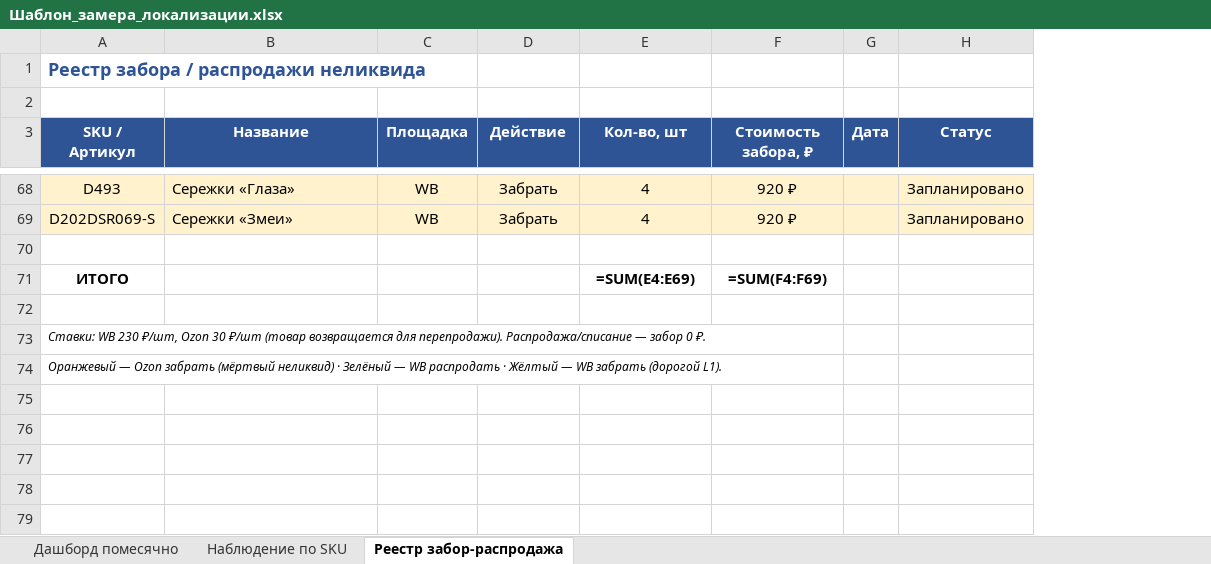
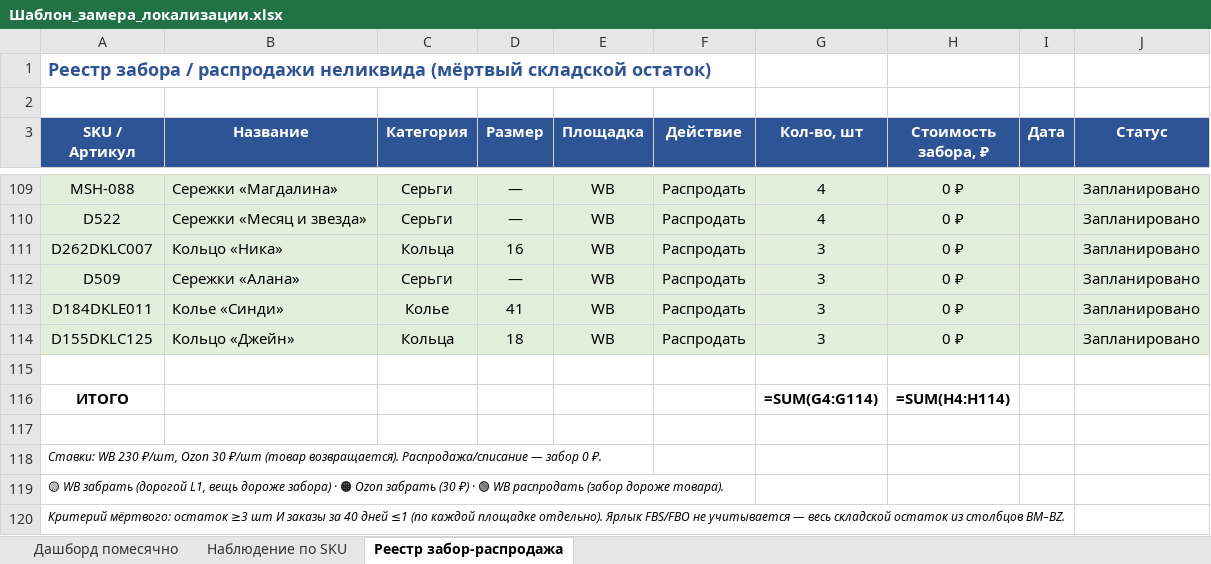
Before and after one commit to MariaDuh/DSS, an Excel workbook: Таблицы/Шаблон_замера_локализации.xlsx, sheet Реестр забор-распродажа, drawn as a sheet; only a part is shown, gaps mark what is left out; values as stored, in another font and other column widths than the file's, no borders; formulas without a stored value are shown as written; addresses are those after the commit; the diff covers the shown part only; the diff names each change by its address in the sheet, - before the commit and + after, or states it on an @@ line.

```diff
--- a/Таблицы/Шаблон_замера_локализации.xlsx (sheet Реестр забор-распродажа)
+++ b/Таблицы/Шаблон_замера_локализации.xlsx (sheet Реестр забор-распродажа)
+column C (Категория), rows 109-110: Серьги | Серьги
+column D (Размер), rows 109-110: — | —
-A1 (SKU / Артикул): …распродажи неликвида
+A1 (SKU / Артикул): …распродажи неликвида (мёртвый складской остаток)
-A109 (SKU / Артикул): D493
+A109 (SKU / Артикул): MSH-088
-A109:B110 fill: #FFF2CC
+A109:B110 fill: #E2EFDA
-B109 (Название): Сережки «Глаза»
+B109 (Название): Сережки «Магдалина»
-E109:J110 fill: #FFF2CC
+E109:J110 fill: #E2EFDA
-F109:F110 (Действие): Забрать
+F109:F110 (Действие): Распродать
-H109:H110 (Стоимость забора, ₽): 920 ₽
+H109:H110 (Стоимость забора, ₽): 0 ₽
-A110 (SKU / Артикул): D202DSR069-S
+A110 (SKU / Артикул): D522
-B110 (Название): Сережки «Змеи»
+B110 (Название): Сережки «Месяц и звезда»
+row 111: D262DKLC007 | Кольцо «Ника» | Кольца | 16 | WB | Распродать | 3 | 0 ₽ |  | Запланировано
+row 112: D509 | Сережки «Алана» | Серьги | — | WB | Распродать | 3 | 0 ₽ |  | Запланировано
+row 113: D184DKLE011 | Колье «Синди» | Колье | 41 | WB | Распродать | 3 | 0 ₽ |  | Запланировано
+row 114: D155DKLC125 | Кольцо «Джейн» | Кольца | 18 | WB | Распродать | 3 | 0 ₽ |  | Запланировано
-G116 (Кол-во, шт): =SUM(E4:E69)
+G116 (Кол-во, шт): =SUM(G4:G114)
-H116 (Стоимость забора, ₽): =SUM(F4:F69)
+H116 (Стоимость забора, ₽): =SUM(H4:H114)
-A118 (SKU / Артикул): …₽/шт (товар возвращается для перепродажи). Распродажа/списание —…
+A118 (SKU / Артикул): …₽/шт (товар возвращается). Распродажа/списание —…
-A119 (SKU / Артикул): Оранжевый — Ozon забрать (мёртвый неликвид) · Зелёный — WB распродать · Жёлтый — WB забрать (дорогой L1).
+A119 (SKU / Артикул): 🟡 WB забрать (дорогой L1, вещь дороже забора) · 🟠 Ozon забрать (30 ₽) · 🟢 WB распродать (забор дороже товара).
+row 120: Критерий мёртвого: остаток ≥3 шт И заказы за 40 дней ≤1 (по каждой площадке отдельно). Ярлык FBS/FBO не учитывается — весь складской остаток из столбцов BM–BZ.
```
Also changed, not shown: 41 added rows, 1 moved row and cell formats elsewhere in this sheet, 1 other file.
